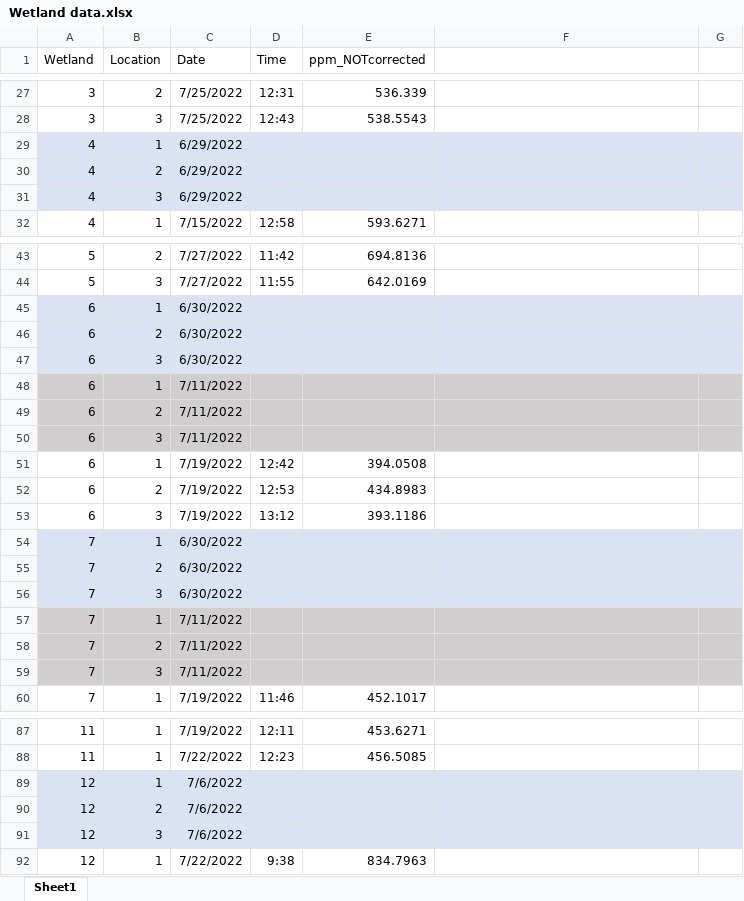
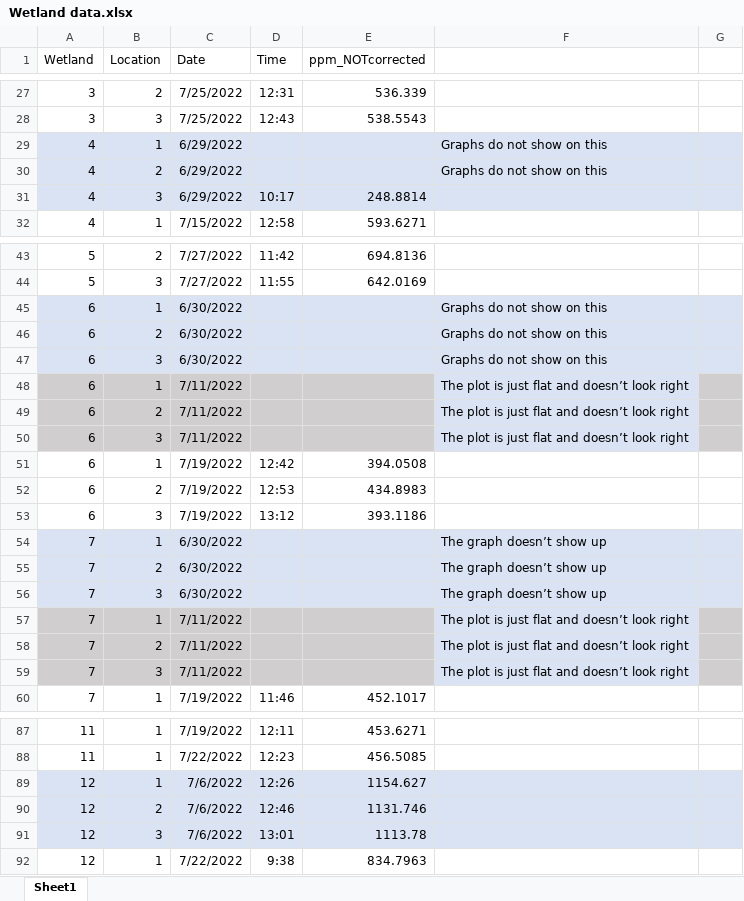
Before and after one commit to carbonshed/Ecuador2022, an Excel workbook: Wetlands/Wetland data.xlsx, sheet Sheet1, drawn as a sheet; only a part is shown, gaps mark what is left out; values as stored, in another font and other column widths than the file's, no borders; the diff covers the shown part only; the diff names each change by its address in the sheet, - before the commit and + after, or states it on an @@ line.

Commit message:
wetland data with notes about issues

```diff
--- a/Wetlands/Wetland data.xlsx (sheet Sheet1)
+++ b/Wetlands/Wetland data.xlsx (sheet Sheet1)
-F29:F30: (empty)
+F29:F30: Graphs do not show on this
-D31 (Time): (empty)
+D31 (Time): 10:17
-E31 (ppm_NOTcorrected): (empty)
+E31 (ppm_NOTcorrected): 248.8814
-F45:F47: (empty)
+F45:F47: Graphs do not show on this
-F48:F50: (empty)
+F48:F50: The plot is just flat and doesn’t look right
-F48:F50 fill: #D0CECE
+F48:F50 fill: #DAE3F3
-F54:F56: (empty)
+F54:F56: The graph doesn’t show up
-F57:F59: (empty)
+F57:F59: The plot is just flat and doesn’t look right
-F57:F59 fill: #D0CECE
+F57:F59 fill: #DAE3F3
-D89 (Time): (empty)
+D89 (Time): 12:26
-E89 (ppm_NOTcorrected): (empty)
+E89 (ppm_NOTcorrected): 1154.627
-D90 (Time): (empty)
+D90 (Time): 12:46
-E90 (ppm_NOTcorrected): (empty)
+E90 (ppm_NOTcorrected): 1131.746
-D91 (Time): (empty)
+D91 (Time): 13:01
-E91 (ppm_NOTcorrected): (empty)
+E91 (ppm_NOTcorrected): 1113.78
```
Also changed, not shown: 1 edited cell elsewhere in this sheet.
